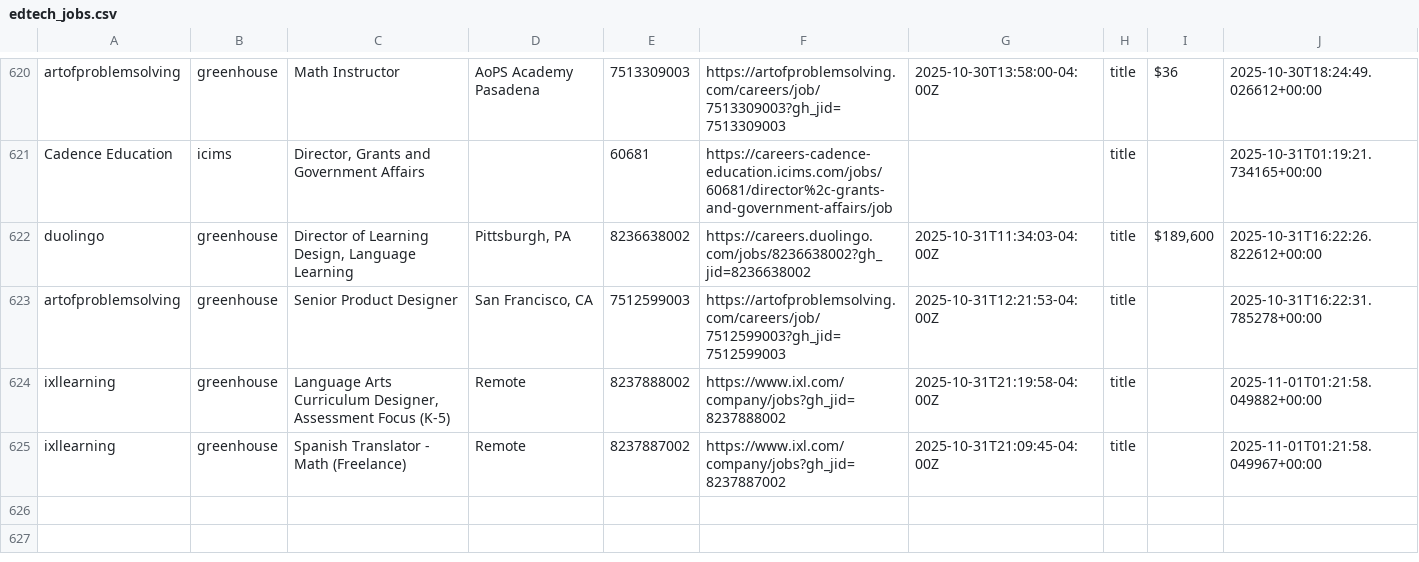
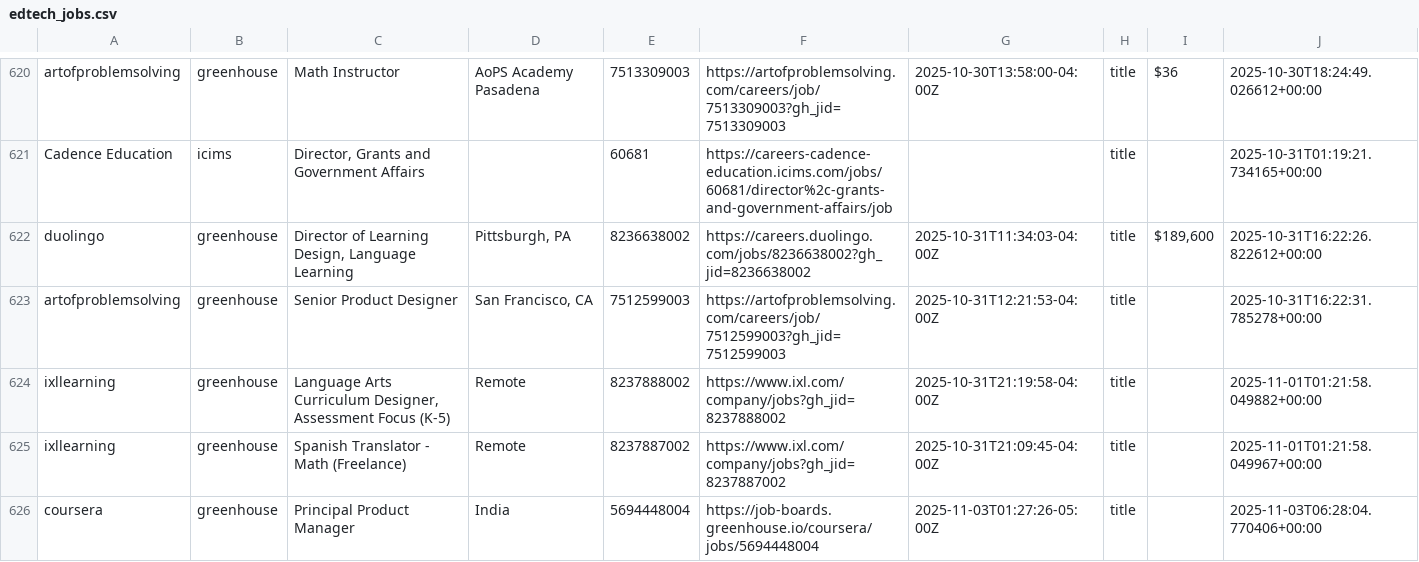
Before and after one commit to mollyoliviamund-maker/edtech-jobs, a CSV file: edtech_jobs.csv, drawn as a sheet; only a part is shown, gaps mark what is left out.

```diff
--- a/edtech_jobs.csv
+++ b/edtech_jobs.csv
@@ -625 +625,2 @@ ixllearning,greenhouse,"Language Arts Curriculum Designer, Assessment Focus (K-5
 ixllearning,greenhouse,Spanish Translator - Math (Freelance),Remote,8237887002,https://www.ixl.com/company/jobs?gh_jid=8237887002,2025-10-31T21:09:45-04:00Z,title,,2025-11-01T01:21:58.049967+00:00
+coursera,greenhouse,Principal Product Manager,India,5694448004,https://job-boards.greenhouse.io/coursera/jobs/5694448004,2025-11-03T01:27:26-05:00Z,title,,2025-11-03T06:28:04.770406+00:00
```
Also changed, not shown: 1 other file.
